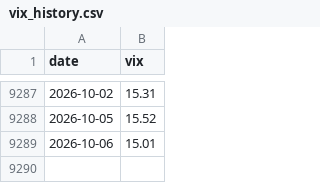
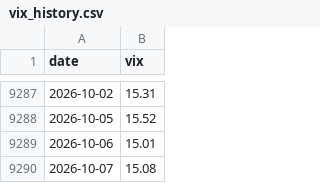
Before and after one commit to mengyan183/learning_backtrader, a CSV file: Data/raw/vix_history.csv, drawn as a sheet; only a part is shown, gaps mark what is left out; the diff names each change by its address in the sheet, - before the commit and + after, or states it on an @@ line.

```diff
--- a/Data/raw/vix_history.csv
+++ b/Data/raw/vix_history.csv
+row 9290: 2026-10-07 | 15.08
```
Also changed, not shown: 20 other files.
